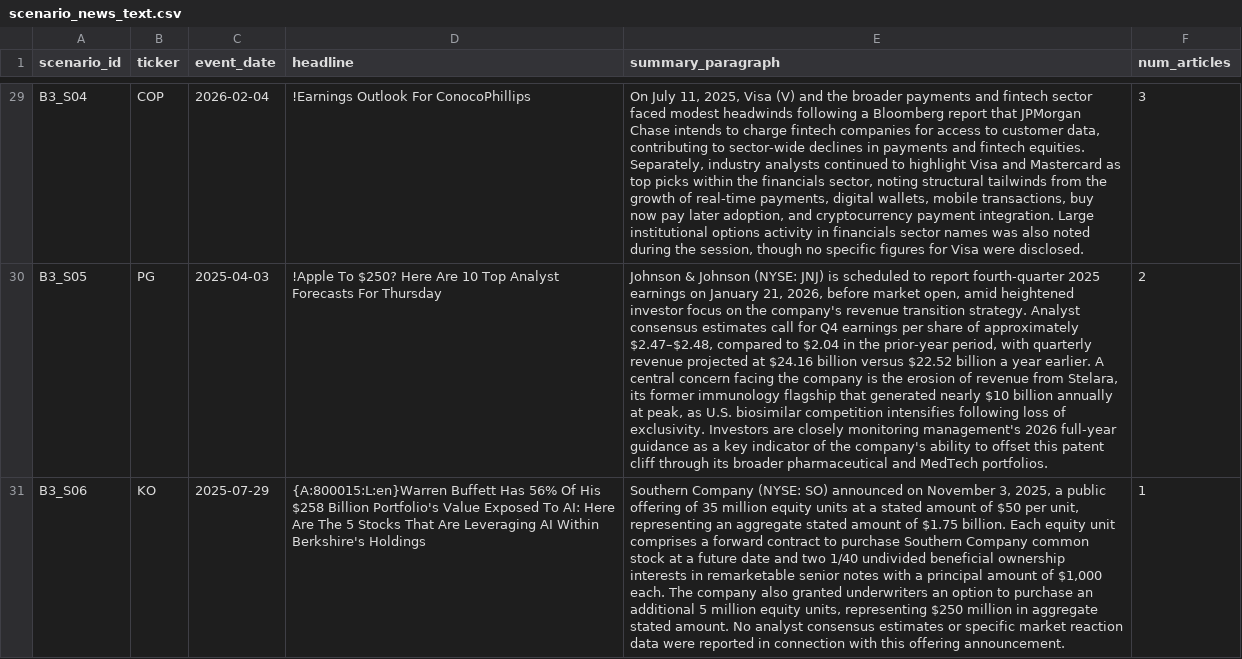
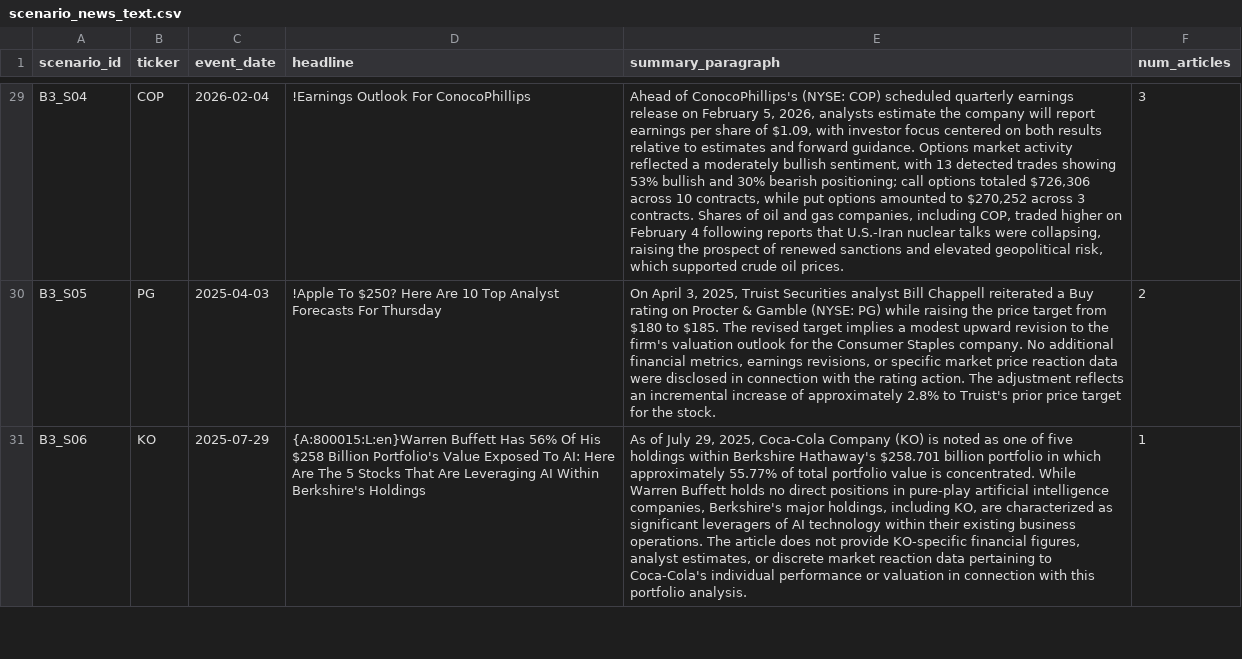
Before and after one commit to Amarows/thesis, a CSV file: survey/metadata/scenario_news_text.csv, drawn as a sheet; only a part is shown, gaps mark what is left out; the diff covers the shown part only; the diff names each change by its address in the sheet, - before the commit and + after, or states it on an @@ line.

Commit message:
update scenario metadata and survey assembly report

```diff
--- a/survey/metadata/scenario_news_text.csv
+++ b/survey/metadata/scenario_news_text.csv
-E29 (summary_paragraph): On July 11, 2025, Visa (V) and the broader payments and fintech sector faced modest headwinds following a Bloomberg report that JPMorgan Chase intends to charge fintech companies for access to customer data, contributing to sector-wide declines in payments and fintech equities. Separately, industry analysts continued to highlight Visa and Mastercard as top picks within the financials sector, noting structural tailwinds from the growth of real-time payments, digital wallets, mobile transactions, buy now pay later adoption, and cryptocurrency payment integration. Large institutional options activity in financials sector names was also noted during the session, though no specific figures for Visa were disclosed.
+E29 (summary_paragraph): Ahead of ConocoPhillips's (NYSE: COP) scheduled quarterly earnings release on February 5, 2026, analysts estimate the company will report earnings per share of $1.09, with investor focus centered on both results relative to estimates and forward guidance. Options market activity reflected a moderately bullish sentiment, with 13 detected trades showing 53% bullish and 30% bearish positioning; call options totaled $726,306 across 10 contracts, while put options amounted to $270,252 across 3 contracts. Shares of oil and gas companies, including COP, traded higher on February 4 following reports that U.S.-Iran nuclear talks were collapsing, raising the prospect of renewed sanctions and elevated geopolitical risk, which supported crude oil prices.
-E30 (summary_paragraph): Johnson & Johnson (NYSE: JNJ) is scheduled to report fourth-quarter 2025 earnings on January 21, 2026, before market open, amid heightened investor focus on the company's revenue transition strategy. Analyst consensus estimates call for Q4 earnings per share of approximately $2.47–$2.48, compared to $2.04 in the prior-year period, with quarterly revenue projected at $24.16 billion versus $22.52 billion a year earlier. A central concern facing the company is the erosion of revenue from Stelara, its former immunology flagship that generated nearly $10 billion annually at peak, as U.S. biosimilar competition intensifies following loss of exclusivity. Investors are closely monitoring management's 2026 full-year guidance as a key indicator of the company's ability to offset this patent cliff through its broader pharmaceutical and MedTech portfolios.
+E30 (summary_paragraph): On April 3, 2025, Truist Securities analyst Bill Chappell reiterated a Buy rating on Procter & Gamble (NYSE: PG) while raising the price target from $180 to $185. The revised target implies a modest upward revision to the firm's valuation outlook for the Consumer Staples company. No additional financial metrics, earnings revisions, or specific market price reaction data were disclosed in connection with the rating action. The adjustment reflects an incremental increase of approximately 2.8% to Truist's prior price target for the stock.
-E31 (summary_paragraph): Southern Company (NYSE: SO) announced on November 3, 2025, a public offering of 35 million equity units at a stated amount of $50 per unit, representing an aggregate stated amount of $1.75 billion. Each equity unit comprises a forward contract to purchase Southern Company common stock at a future date and two 1/40 undivided beneficial ownership interests in remarketable senior notes with a principal amount of $1,000 each. The company also granted underwriters an option to purchase an additional 5 million equity units, representing $250 million in aggregate stated amount. No analyst consensus estimates or specific market reaction data were reported in connection with this offering announcement.
+E31 (summary_paragraph): As of July 29, 2025, Coca-Cola Company (KO) is noted as one of five holdings within Berkshire Hathaway's $258.701 billion portfolio in which approximately 55.77% of total portfolio value is concentrated. While Warren Buffett holds no direct positions in pure-play artificial intelligence companies, Berkshire's major holdings, including KO, are characterized as significant leveragers of AI technology within their existing business operations. The article does not provide KO-specific financial figures, analyst estimates, or discrete market reaction data pertaining to Coca-Cola's individual performance or valuation in connection with this portfolio analysis.
```
Also changed, not shown: 33 edited cells elsewhere in this file, 1 other file.
